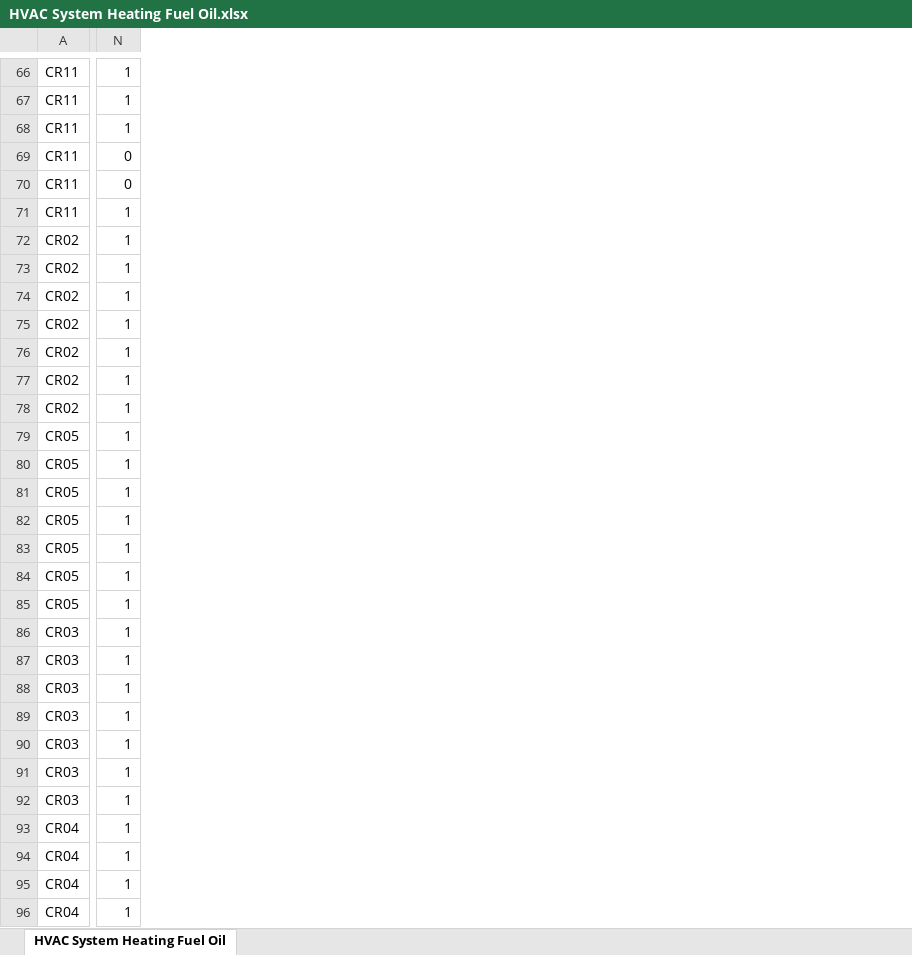
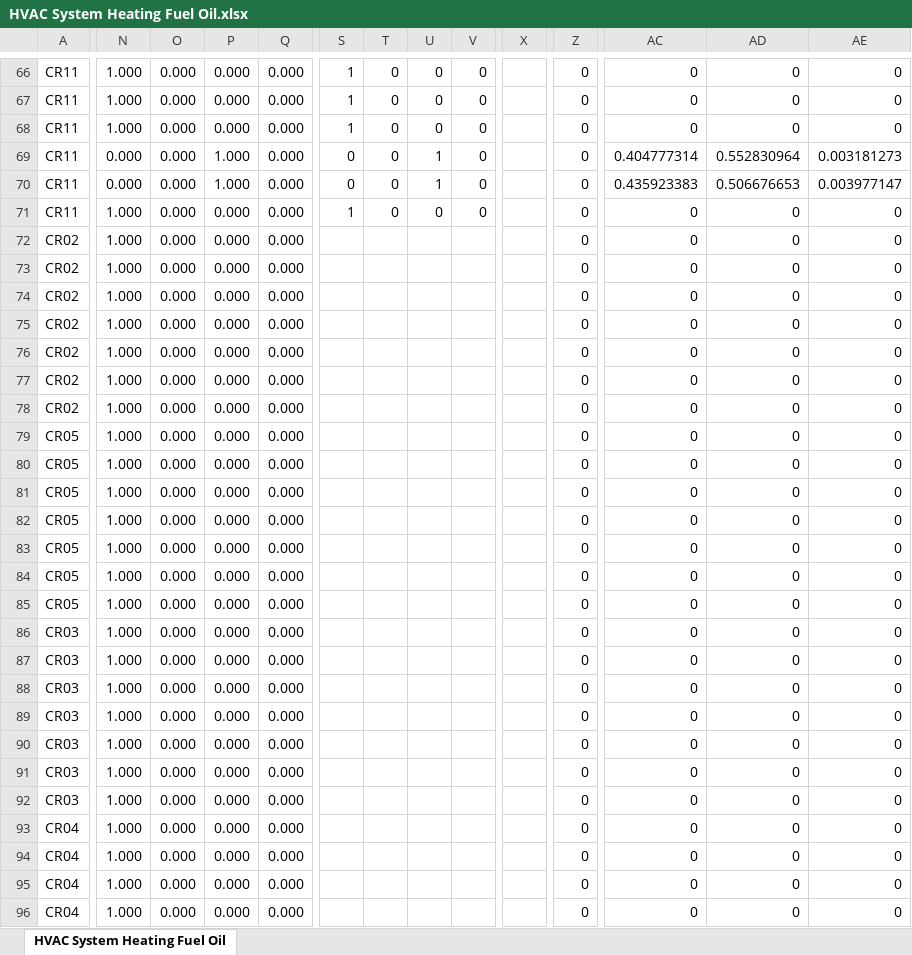
Before and after one commit to NREL/resstock, an Excel workbook: project_ECE/HVAC System Heating Fuel Oil.xlsx, sheet HVAC System Heating Fuel Oil, drawn as a sheet; only a part is shown, gaps mark what is left out; values as stored, in another font and other column widths than the file's, no borders; addresses are those after the commit; the diff covers the shown part only; the diff names each change by its address in the sheet, - before the commit and + after, or states it on an @@ line.

Commit message:
add complete foundation type distribution, update fuel oil heating system tsv, remove other fuel for heating fuel

```diff
--- a/project_ECE/HVAC System Heating Fuel Oil.xlsx (sheet HVAC System Heating Fuel Oil)
+++ b/project_ECE/HVAC System Heating Fuel Oil.xlsx (sheet HVAC System Heating Fuel Oil)
+column N, rows 66-96: 1.000 | 1.000 | 1.000 | 0.000 | 0.000 | 1.000 | 1.000 | 1.000 | 1.000 | 1.000 | 1.000 | 1.000 | 1.000 | 1.000 | 1.000 | 1.000 | 1.000 | 1.000 | 1.000 | 1.000 | 1.000 | 1.000 | 1.000 | 1.000 | 1.000 | 1.000 | 1.000 | 1.000 | 1.000 | 1.000 | 1.000
+column O, rows 66-96: all 0.000
+column P, rows 66-96: 0.000 | 0.000 | 0.000 | 1.000 | 1.000 | 0.000 | 0.000 | 0.000 | 0.000 | 0.000 | 0.000 | 0.000 | 0.000 | 0.000 | 0.000 | 0.000 | 0.000 | 0.000 | 0.000 | 0.000 | 0.000 | 0.000 | 0.000 | 0.000 | 0.000 | 0.000 | 0.000 | 0.000 | 0.000 | 0.000 | 0.000
+column Q, rows 66-96: all 0.000
+column T, rows 66-71: all 0
+column U, rows 66-71: 0 | 0 | 0 | 1 | 1 | 0
+column V, rows 66-71: all 0
+column X, empty
+column Z, rows 66-96: all 0
+column AC, rows 66-96: 0 | 0 | 0 | 0.404777314 | 0.435923383 | 0 | 0 | 0 | 0 | 0 | 0 | 0 | 0 | 0 | 0 | 0 | 0 | 0 | 0 | 0 | 0 | 0 | 0 | 0 | 0 | 0 | 0 | 0 | 0 | 0 | 0
+column AD, rows 66-96: 0 | 0 | 0 | 0.552830964 | 0.506676653 | 0 | 0 | 0 | 0 | 0 | 0 | 0 | 0 | 0 | 0 | 0 | 0 | 0 | 0 | 0 | 0 | 0 | 0 | 0 | 0 | 0 | 0 | 0 | 0 | 0 | 0
+column AE, rows 66-96: 0 | 0 | 0 | 0.003181273 | 0.003977147 | 0 | 0 | 0 | 0 | 0 | 0 | 0 | 0 | 0 | 0 | 0 | 0 | 0 | 0 | 0 | 0 | 0 | 0 | 0 | 0 | 0 | 0 | 0 | 0 | 0 | 0
-S72:S96: 1
+S72:S96: (empty)
```
Also changed, not shown: 15 added columns, 918 edited cells and cell formats elsewhere in this sheet, formulas that keep their value, 3 other files.
